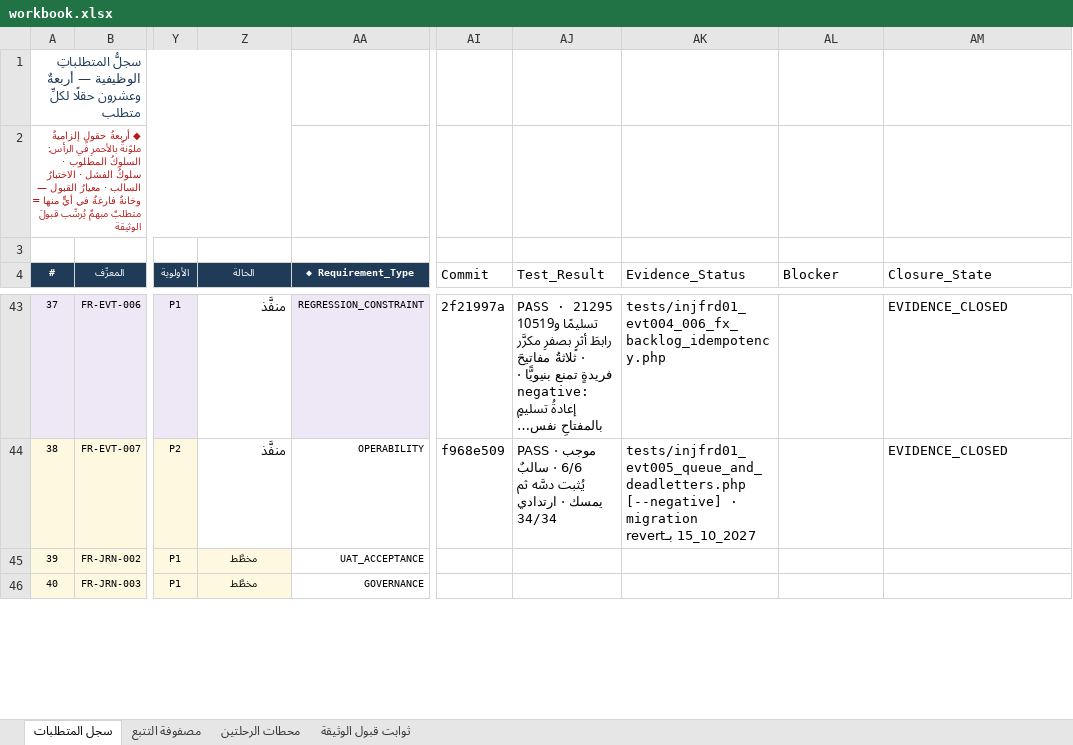
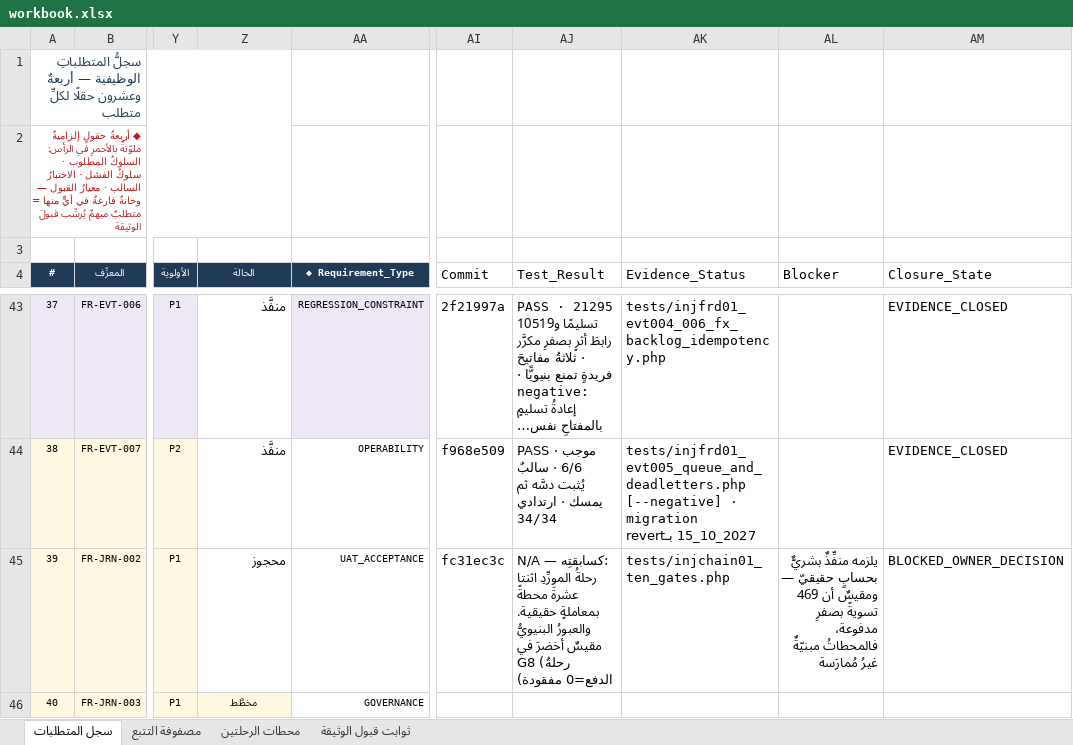
Before and after one commit to mohamed-sd/ems, an Excel workbook: docs/sources/INJ-FRD-REM-01/workbook.xlsx, sheet سجل المتطلبات, drawn as a sheet; only a part is shown, gaps mark what is left out; long unchanged cells end in …; values as stored, in another font and other column widths than the file's, no borders; the diff covers the shown part only; the diff names each change by its address in the sheet, - before the commit and + after, or states it on an @@ line.

```diff
--- a/docs/sources/INJ-FRD-REM-01/workbook.xlsx (sheet سجل المتطلبات)
+++ b/docs/sources/INJ-FRD-REM-01/workbook.xlsx (sheet سجل المتطلبات)
-Z45 (الحالة): مخطَّط
+Z45 (الحالة): محجوز
@@ Z45 fill: #FFF8E1 → none, text size: larger, alignment: center → right @@
-AI45 (Commit): (empty)
+AI45 (Commit): fc31ec3c
-AJ45 (Test_Result): (empty)
+AJ45 (Test_Result): N/A — كسابقتِه: رحلةُ المورِّدِ اثنتا عشرةَ محطةً بمعاملةٍ حقيقية. والعبورُ البنيويُّ مقيسٌ أخضرَ في G8 (رحلةُ الدفع=0 مفقودة)
-AK45 (Evidence_Status): (empty)
+AK45 (Evidence_Status): tests/injchain01_ten_gates.php
-AL45 (Blocker): (empty)
+AL45 (Blocker): يلزمه منفِّذٌ بشريٌّ بحسابٍ حقيقيّ — ومقيسٌ أن 469 تسويةً بصفرِ مدفوعة، فالمحطاتُ مبنيّةٌ غيرُ مُمارَسة
-AM45 (Closure_State): (empty)
+AM45 (Closure_State): BLOCKED_OWNER_DECISION
```
Also changed, not shown: 18 edited cells and cell formats elsewhere in this sheet, 1 other file.
